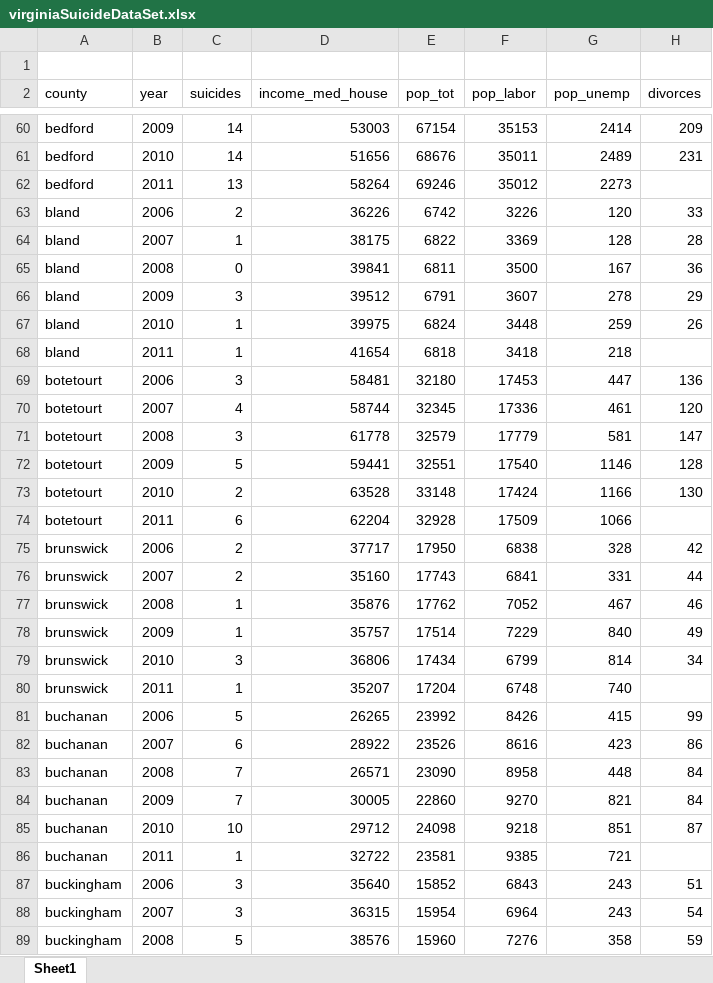
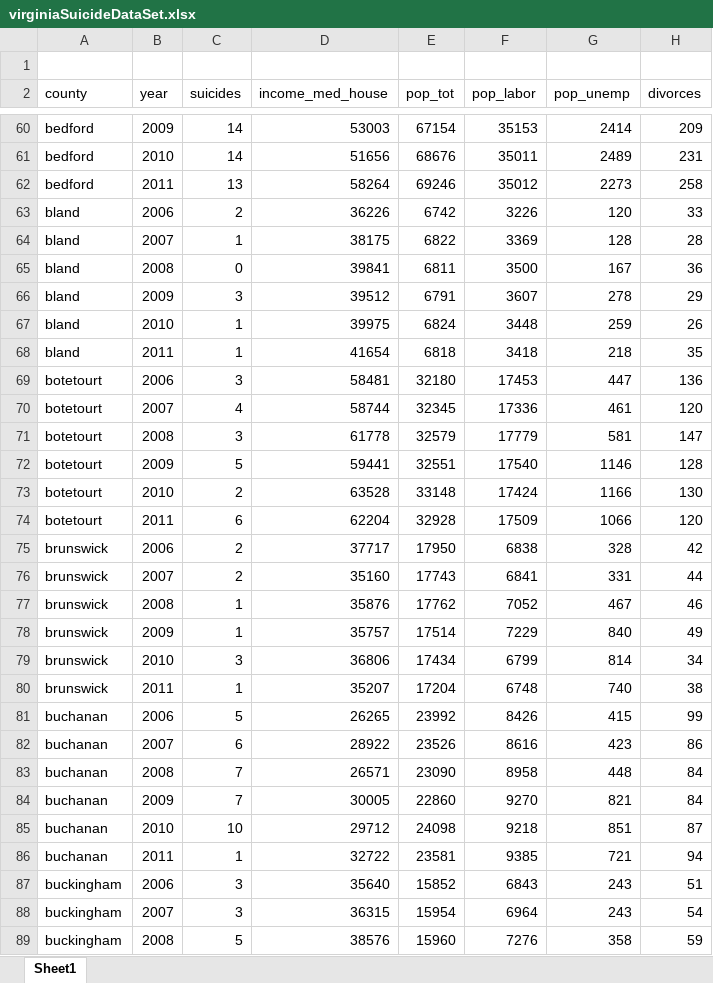
Before and after one commit to Bhalaldev/dataSets, an Excel workbook: virginiaSuicideDataSet.xlsx, sheet Sheet1, drawn as a sheet; only a part is shown, gaps mark what is left out; values as stored, in another font and other column widths than the file's, no borders; the diff covers the shown part only; the diff names each change by its address in the sheet, - before the commit and + after, or states it on an @@ line.

```diff
--- a/virginiaSuicideDataSet.xlsx (sheet Sheet1)
+++ b/virginiaSuicideDataSet.xlsx (sheet Sheet1)
-H62 (divorces): (empty)
+H62 (divorces): 258
-H68 (divorces): (empty)
+H68 (divorces): 35
-H74 (divorces): (empty)
+H74 (divorces): 120
-H80 (divorces): (empty)
+H80 (divorces): 38
-H86 (divorces): (empty)
+H86 (divorces): 94
```
Also changed, not shown: 90 edited cells and cell formats elsewhere in this sheet.
